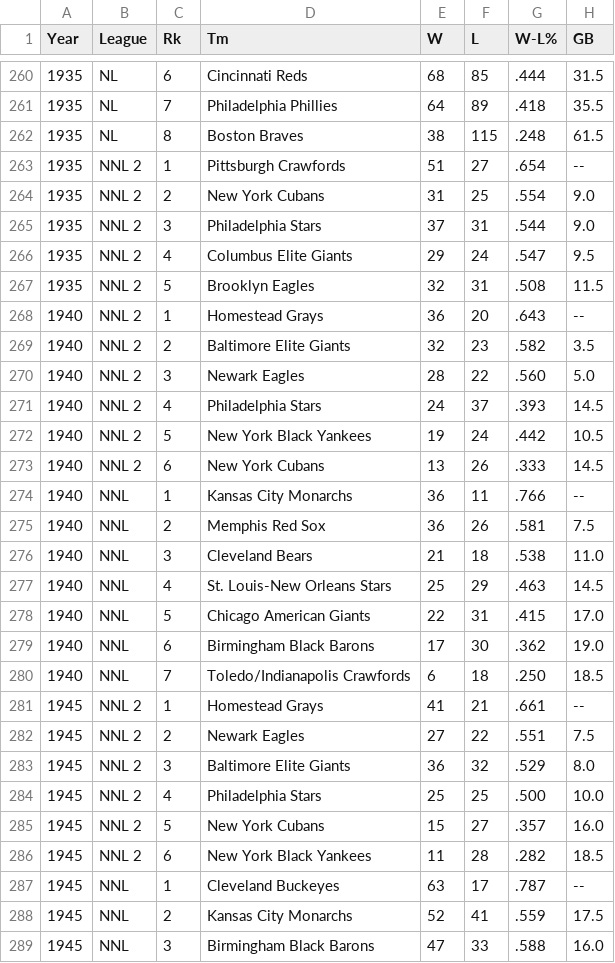
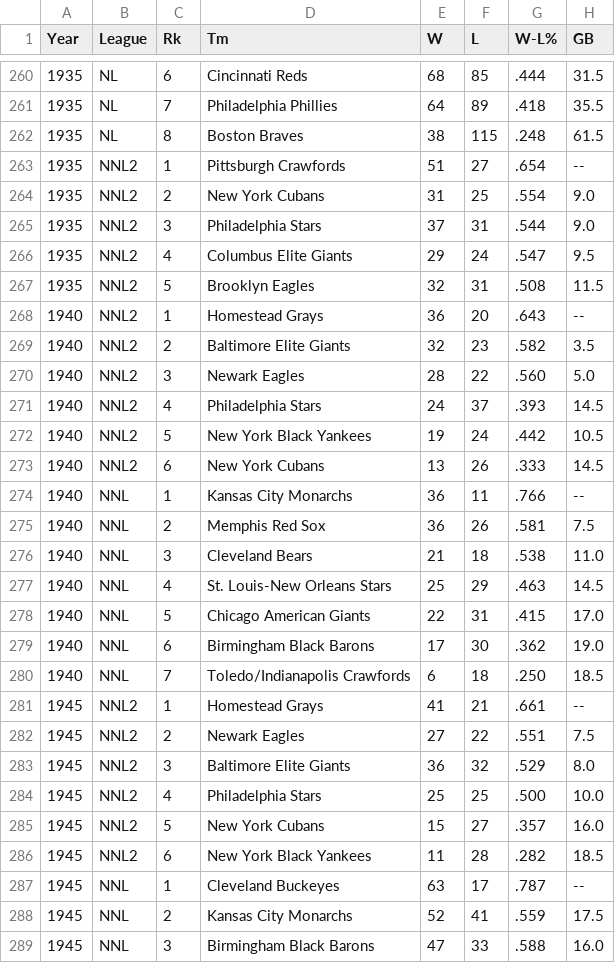
Before and after one commit to CultureAsData-UIUC/is310-fall-2024-group-5, a CSV file: pivoted_group_project/final_combined_detailed_standings.csv, drawn as a sheet; only a part is shown, gaps mark what is left out; the diff names each change by its address in the sheet, - before the commit and + after, or states it on an @@ line.

```diff
--- a/pivoted_group_project/final_combined_detailed_standings.csv
+++ b/pivoted_group_project/final_combined_detailed_standings.csv
-B263:B273 (League): NNL 2
+B263:B273 (League): NNL2
-B281:B286 (League): NNL 2
+B281:B286 (League): NNL2
```
Also changed, not shown: 1 other file.
